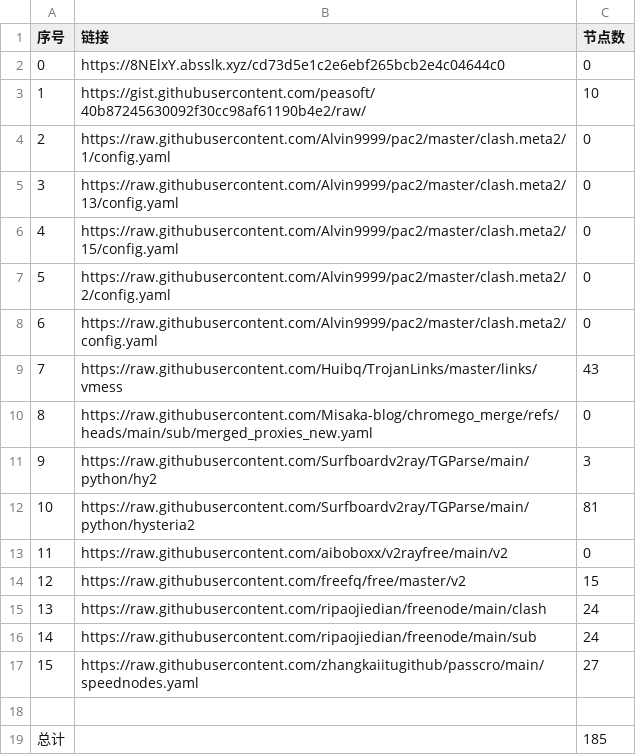
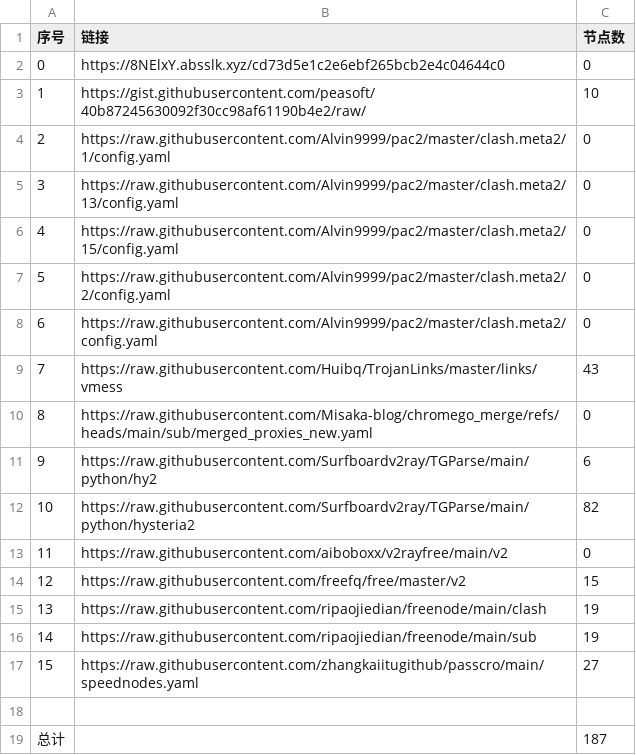
Before and after one commit to liuhtt/liuNoMoreWalls, a CSV file: list_result.csv, drawn as a sheet.

```diff
--- a/list_result.csv
+++ b/list_result.csv
@@ -10,10 +10,10 @@
 8,https://raw.githubusercontent.com/Misaka-blog/chromego_merge/refs/heads/main/sub/merged_proxies_new.yaml,0
-9,https://raw.githubusercontent.com/Surfboardv2ray/TGParse/main/python/hy2,3
-10,https://raw.githubusercontent.com/Surfboardv2ray/TGParse/main/python/hysteria2,81
+9,https://raw.githubusercontent.com/Surfboardv2ray/TGParse/main/python/hy2,6
+10,https://raw.githubusercontent.com/Surfboardv2ray/TGParse/main/python/hysteria2,82
 11,https://raw.githubusercontent.com/aiboboxx/v2rayfree/main/v2,0
 12,https://raw.githubusercontent.com/freefq/free/master/v2,15
-13,https://raw.githubusercontent.com/ripaojiedian/freenode/main/clash,24
-14,https://raw.githubusercontent.com/ripaojiedian/freenode/main/sub,24
+13,https://raw.githubusercontent.com/ripaojiedian/freenode/main/clash,19
+14,https://raw.githubusercontent.com/ripaojiedian/freenode/main/sub,19
 15,https://raw.githubusercontent.com/zhangkaiitugithub/passcro/main/speednodes.yaml,27
 
-总计,,185
+总计,,187
```
Also changed, not shown: 16 other files.
